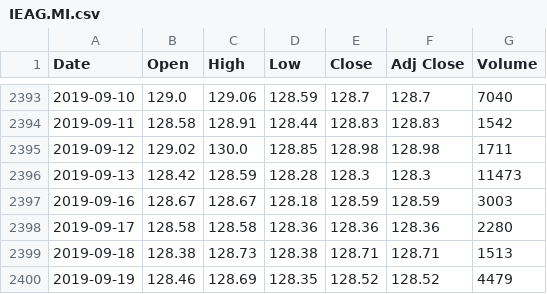
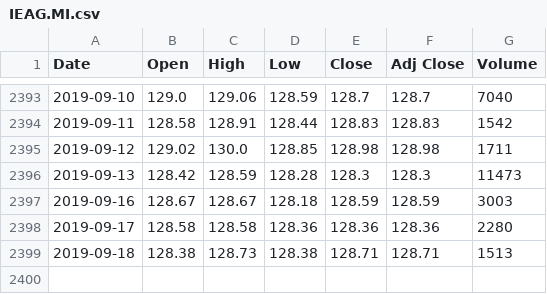
Before and after one commit to sasadangelo/finance, a CSV file: database/quotes/IEAG.MI.csv, drawn as a sheet; only a part is shown, gaps mark what is left out; the diff names each change by its address in the sheet, - before the commit and + after, or states it on an @@ line.

Commit message:
EOD for IEAG.MI

```diff
--- a/database/quotes/IEAG.MI.csv
+++ b/database/quotes/IEAG.MI.csv
-row 2400: 2019-09-19 | 128.46 | 128.69 | 128.35 | 128.52 | 128.52 | 4479
```
